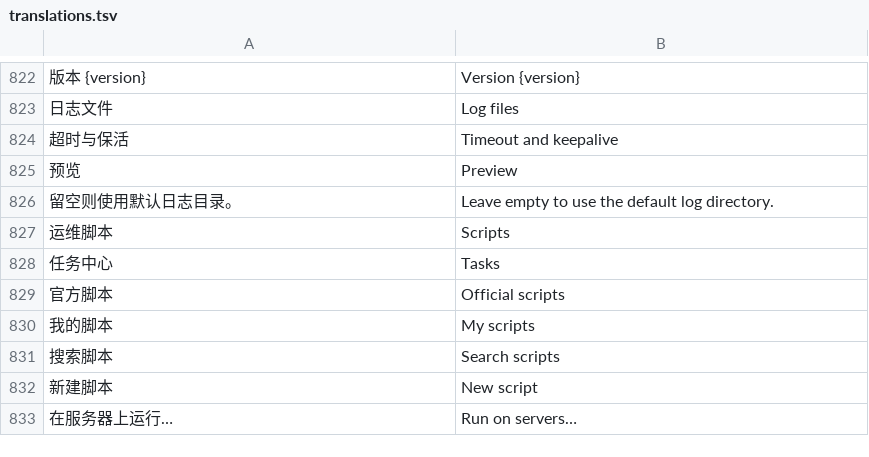
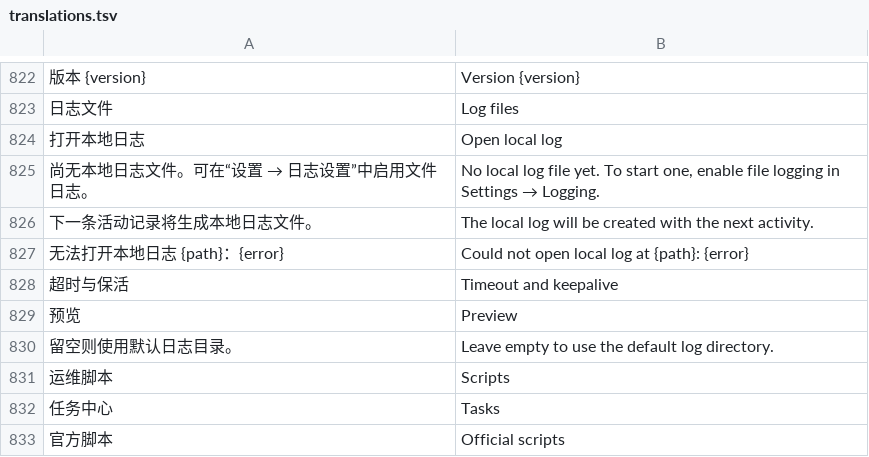
Before and after one commit to alan0x/arcnix, a TSV file: crates/arcnix/assets/translations.tsv, drawn as a sheet; only a part is shown, gaps mark what is left out; the shorter side is filled out with more unchanged rows; the diff names each change by its address in the sheet, - before the commit and + after, or states it on an @@ line.

Commit message:
Open the local log file from activity and logging settings

```diff
--- a/crates/arcnix/assets/translations.tsv
+++ b/crates/arcnix/assets/translations.tsv
+row 824: 打开本地日志 | Open local log
+row 825: 尚无本地日志文件。可在“设置 → 日志设置”中启用文件日志。 | No local log file yet. To start one, enable file logging in Settings → Logging.
+row 826: 下一条活动记录将生成本地日志文件。 | The local log will be created with the next activity.
+row 827: 无法打开本地日志 {path}：{error} | Could not open local log at {path}: {error}
```
Also changed, not shown: 7 other files.
